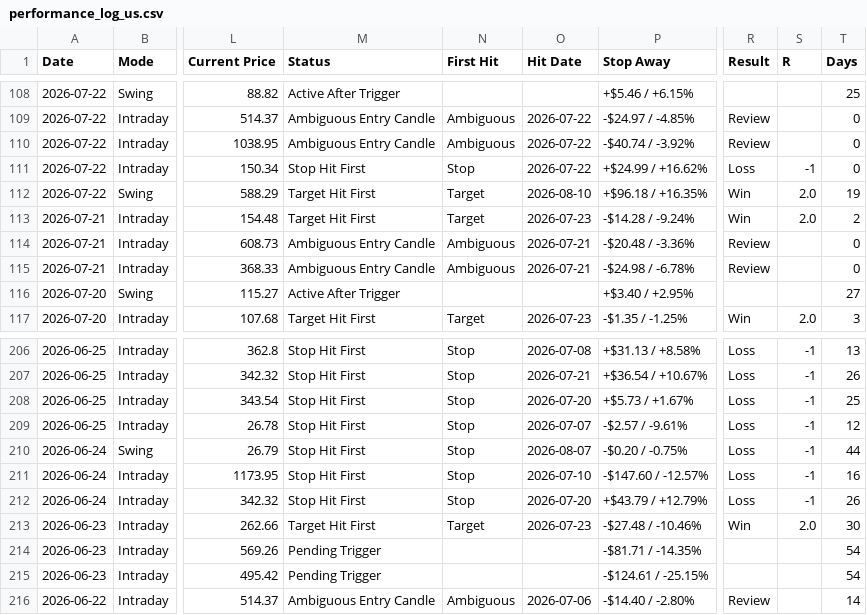
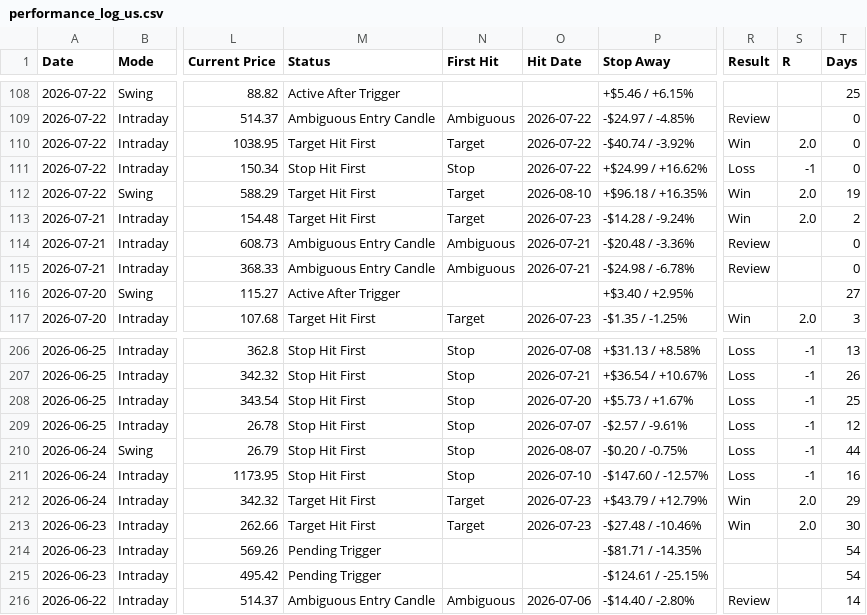
Before and after one commit to pankajmanchnda/swing-trading-scanner-us, a CSV file: performance_log_us.csv, drawn as a sheet; only a part is shown, gaps mark what is left out; the diff names each change by its address in the sheet, - before the commit and + after, or states it on an @@ line.

```diff
--- a/performance_log_us.csv
+++ b/performance_log_us.csv
-M110 (Status): Ambiguous Entry Candle
+M110 (Status): Target Hit First
-N110 (First Hit): Ambiguous
+N110 (First Hit): Target
-R110 (Result): Review
+R110 (Result): Win
-S110 (R): (empty)
+S110 (R): 2.0
-M212 (Status): Stop Hit First
+M212 (Status): Target Hit First
-N212 (First Hit): Stop
+N212 (First Hit): Target
-O212 (Hit Date): 2026-07-20
+O212 (Hit Date): 2026-07-23
-R212 (Result): Loss
+R212 (Result): Win
-S212 (R): -1
+S212 (R): 2.0
-T212 (Days): 26
+T212 (Days): 29
```
Also changed, not shown: 1 other file.
